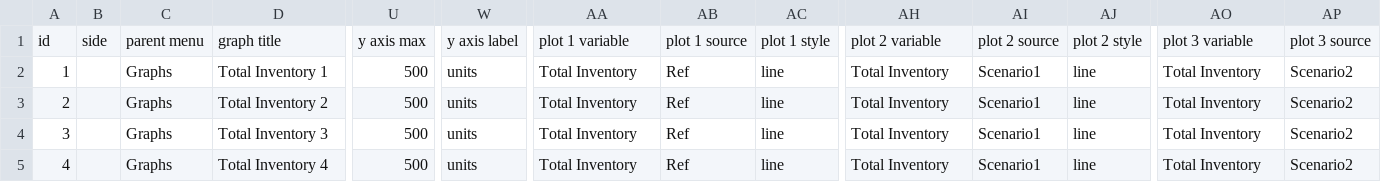
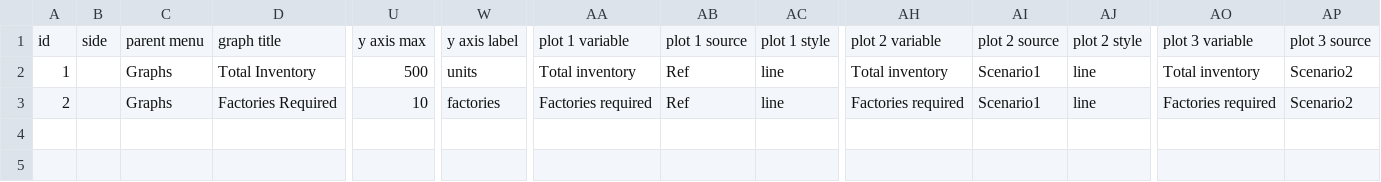
Before and after one commit to climateinteractive/SDEverywhere, a CSV file: examples/template-svelte/config/graphs.csv, drawn as a sheet; only a part is shown, gaps mark what is left out; rows hold the shown columns only; the diff names each change by its address in the sheet, - before the commit and + after, or states it on an @@ line.

Commit message:
fix: wire up graph selector

```diff
--- a/examples/template-svelte/config/graphs.csv
+++ b/examples/template-svelte/config/graphs.csv
-D2: Total Inventory 1
+D2: Total Inventory
-AA2: Total Inventory
+AA2: Total inventory
-AH2: Total Inventory
+AH2: Total inventory
-AO2: Total Inventory
+AO2: Total inventory
-D3: Total Inventory 2
+D3: Factories Required
-U3: 500
+U3: 10
-W3: units
+W3: factories
-AA3: Total Inventory
+AA3: Factories required
-AH3: Total Inventory
+AH3: Factories required
-AO3: Total Inventory
+AO3: Factories required
-row 4: 3 |  | Graphs | Total Inventory 3 | 500 | units | Total Inventory | Ref | line | Total Inventory | Scenario1 | line | Total Inventory | Scenario2
-row 5: 4 |  | Graphs | Total Inventory 4 | 500 | units | Total Inventory | Ref | line | Total Inventory | Scenario1 | line | Total Inventory | Scenario2
```
Also changed, not shown: 8 other files.
